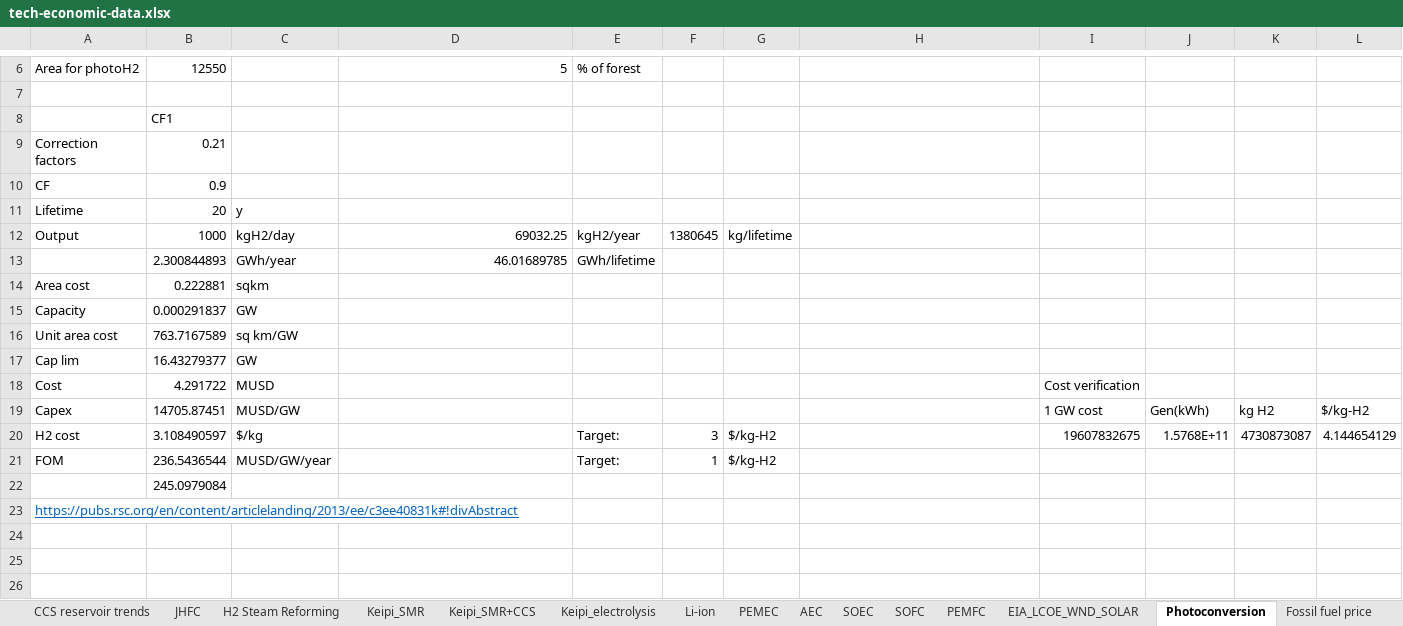
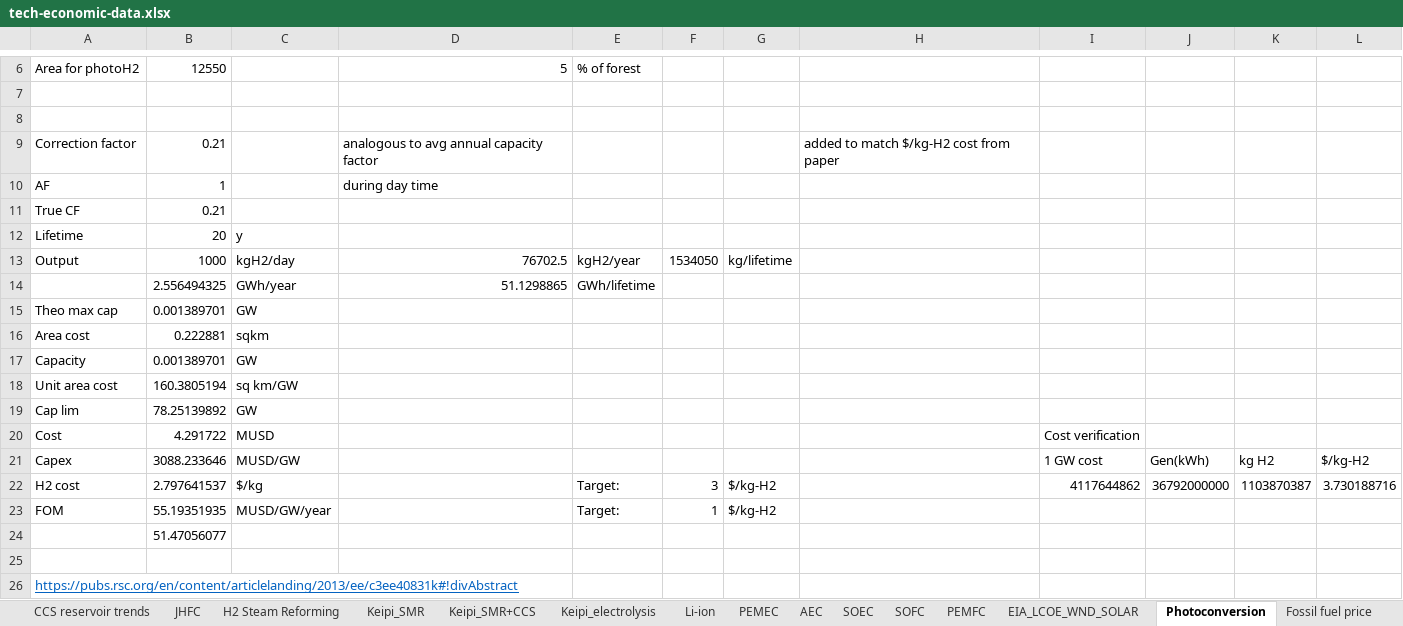
Before and after one commit to arfc/i2cner, an Excel workbook: data/tech-economic-data.xlsx, sheet Photoconversion, drawn as a sheet; only a part is shown, gaps mark what is left out; values as stored, in another font and other column widths than the file's, no borders; removed rows and columns are numbered as before the commit, all else as after; the diff names each change by its address in the sheet, - before the commit and + after, or states it on an @@ line.

```diff
--- a/data/tech-economic-data.xlsx (sheet Photoconversion)
+++ b/data/tech-economic-data.xlsx (sheet Photoconversion)
-B8: CF1
+B8: (empty)
+row 9: Correction factor | 0.21 |  | analogous to avg annual capacity factor |  |  |  | added to match $/kg-H2 cost from paper
+row 10: AF | 1 |  | during day time
-A11: Correction factors
+A11: True CF
-row 10: CF | 0.9
-D13: 69032.25
+D13: 76702.5
-F13: 1380645
+F13: 1534050
-B14: 2.300844893
+B14: 2.556494325
-D14: 46.01689785
+D14: 51.1298865
+row 15: Theo max cap | 0.001389701 | GW
-B17: 0.000291837
+B17: 0.001389701
-B18: 763.7167589
+B18: 160.3805194
-B19: 16.43279377
+B19: 78.25139892
-B21: 14705.87451
+B21: 3088.233646
-B22: 3.108490597
+B22: 2.797641537
-I22: 19607832675
+I22: 4117644862
-J22: 1.5768E+11
+J22: 36792000000
-K22: 4730873087
+K22: 1103870387
-L22: 4.144654129
+L22: 3.730188716
-B23: 236.5436544
+B23: 55.19351935
-B24: 245.0979084
+B24: 51.47056077
+row 25: (empty)
```
Also changed, not shown: sheet SOEC, formulas that keep their value, data/timeslices_solar_wind_cf.xlsx, 1 other file.
